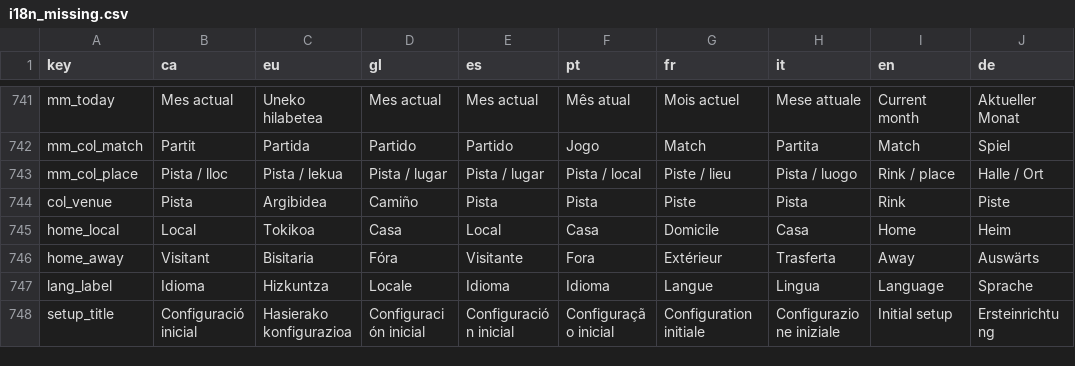
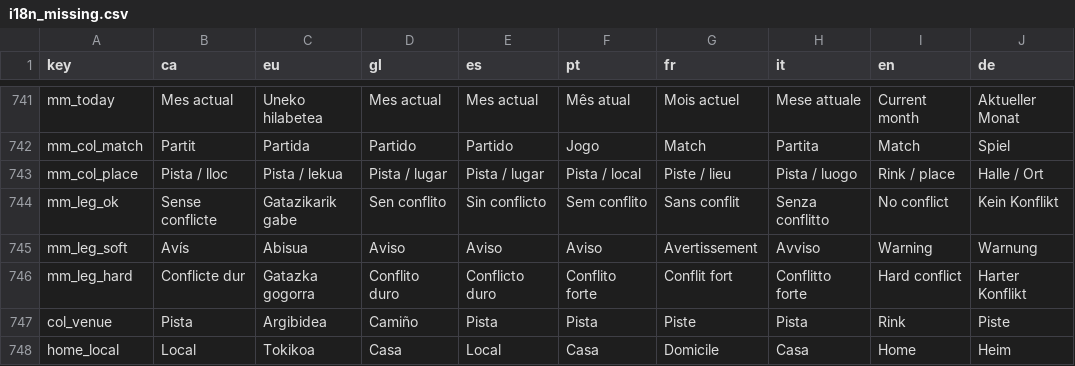
Before and after one commit to MikelBegartz/atempo-sports, a CSV file: i18n_missing.csv, drawn as a sheet; only a part is shown, gaps mark what is left out; the shorter side is filled out with more unchanged rows; the diff names each change by its address in the sheet, - before the commit and + after, or states it on an @@ line.

```diff
--- a/i18n_missing.csv
+++ b/i18n_missing.csv
+row 744: mm_leg_ok | Sense conflicte | Gatazikarik gabe | Sen conflito | Sin conflicto | Sem conflito | Sans conflit | Senza conflitto | No conflict | Kein Konflikt
+row 745: mm_leg_soft | Avís | Abisua | Aviso | Aviso | Aviso | Avertissement | Avviso | Warning | Warnung
+row 746: mm_leg_hard | Conflicte dur | Gatazka gogorra | Conflito duro | Conflicto duro | Conflito forte | Conflit fort | Conflitto forte | Hard conflict | Harter Konflikt
```
Also changed, not shown: 4 other files.
